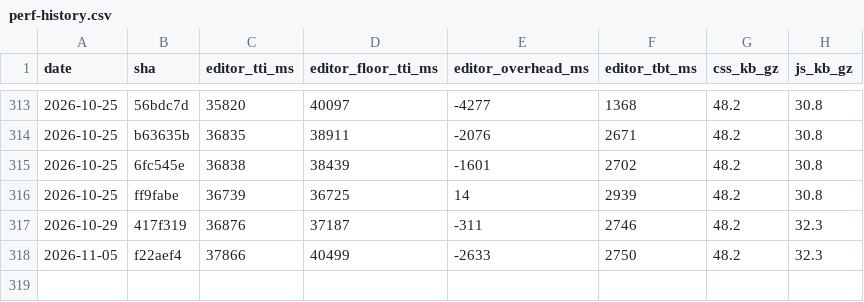
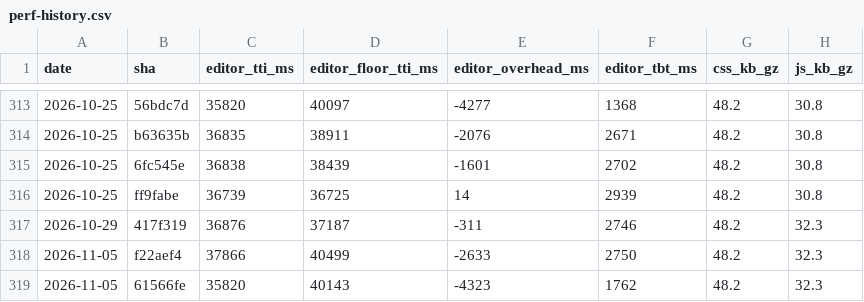
Before and after one commit to useawt/awt-blocks, a CSV file: docs/perf-history.csv, drawn as a sheet; only a part is shown, gaps mark what is left out; the diff names each change by its address in the sheet, - before the commit and + after, or states it on an @@ line.

```diff
--- a/docs/perf-history.csv
+++ b/docs/perf-history.csv
+row 319: 2026-11-05 | 61566fe | 35820 | 40143 | -4323 | 1762 | 48.2 | 32.3
```
